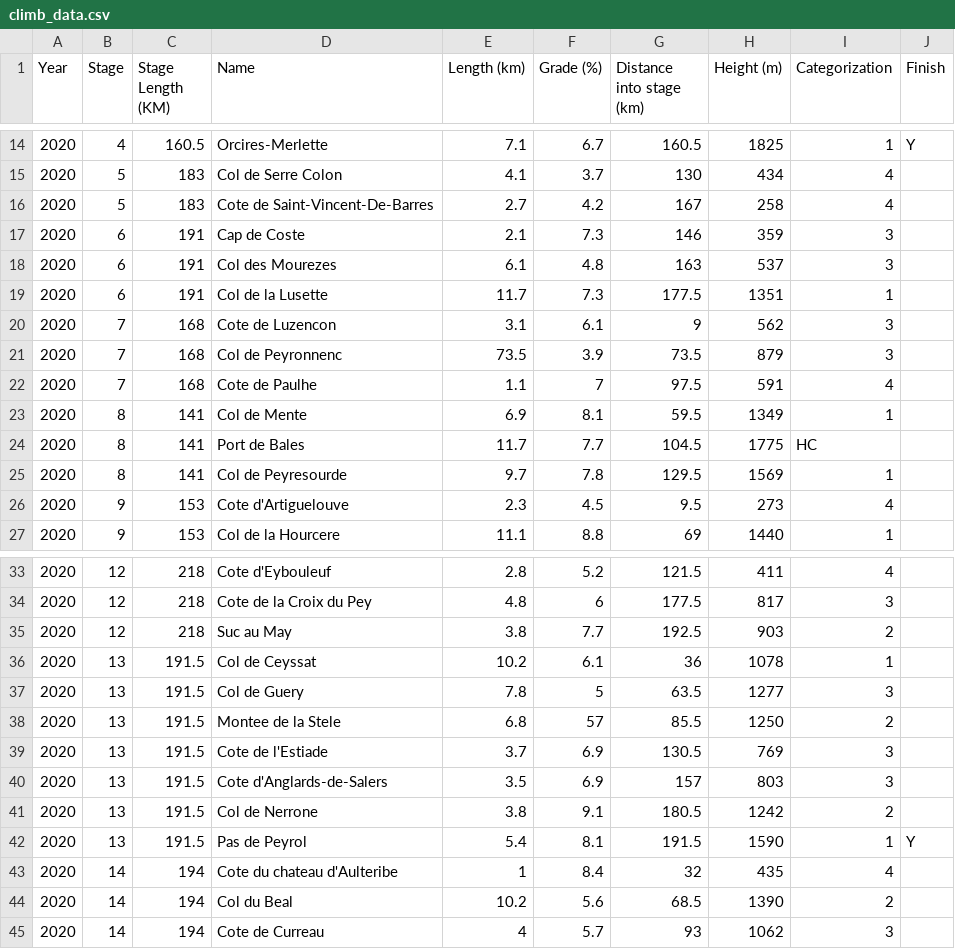
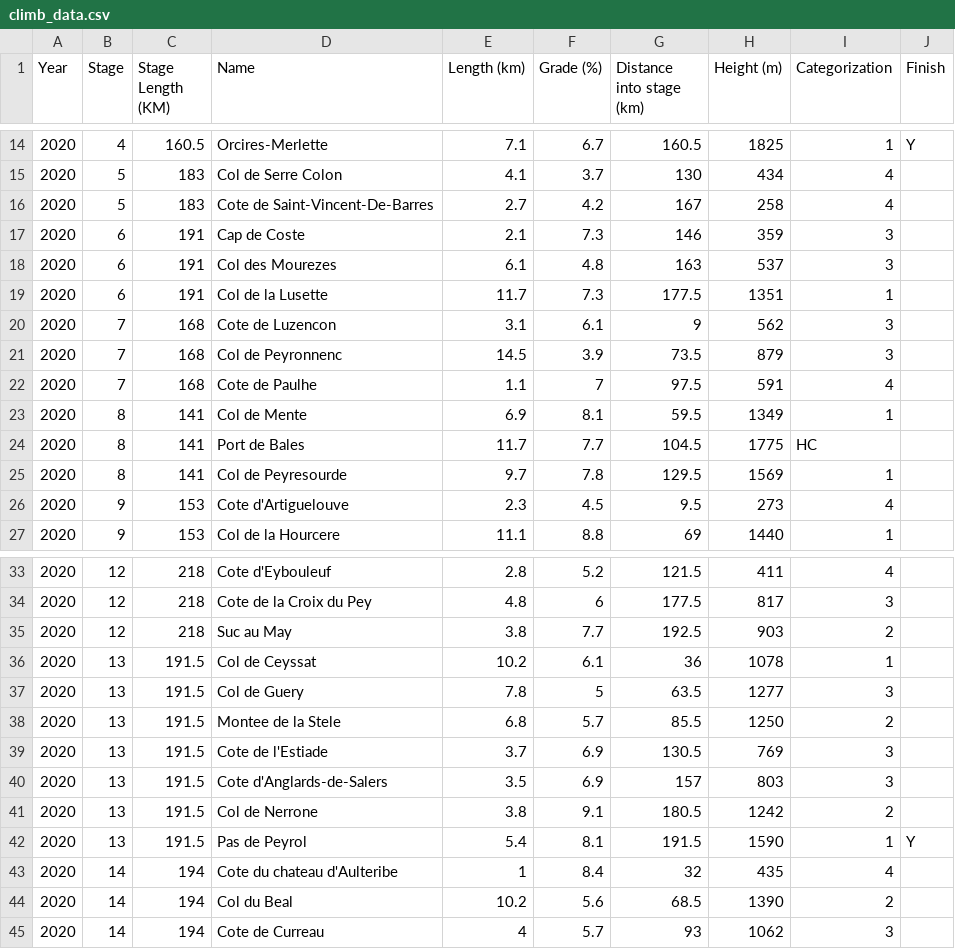
Before and after one commit to brachunok/tdf-climbs, a CSV file: climb_data.csv, drawn as a sheet; only a part is shown, gaps mark what is left out.

Commit message:
Update climb_data.csv

```diff
--- a/climb_data.csv
+++ b/climb_data.csv
@@ -20,3 +20,3 @@
 2020,7,168,Cote de Luzencon,3.1,6.1,9,562,3,
-2020,7,168,Col de Peyronnenc,73.5,3.9,73.5,879,3,
+2020,7,168,Col de Peyronnenc,14.5,3.9,73.5,879,3,
 2020,7,168,Cote de Paulhe,1.1,7,97.5,591,4,
@@ -37,3 +37,3 @@
 2020,13,191.5,Col de Guery,7.8,5,63.5,1277,3,
-2020,13,191.5,Montee de la Stele,6.8,57,85.5,1250,2,
+2020,13,191.5,Montee de la Stele,6.8,5.7,85.5,1250,2,
 2020,13,191.5,Cote de l'Estiade,3.7,6.9,130.5,769,3,
```
